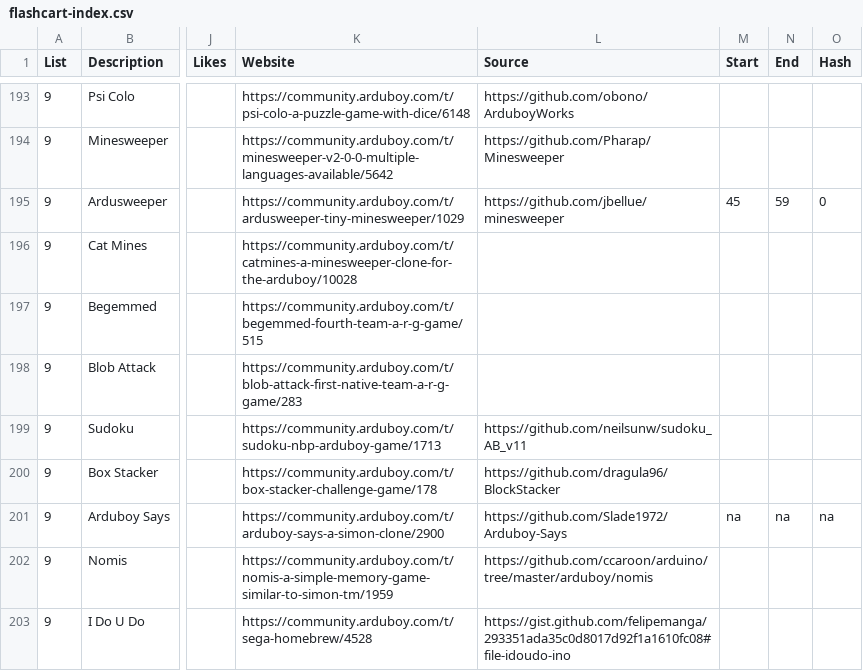
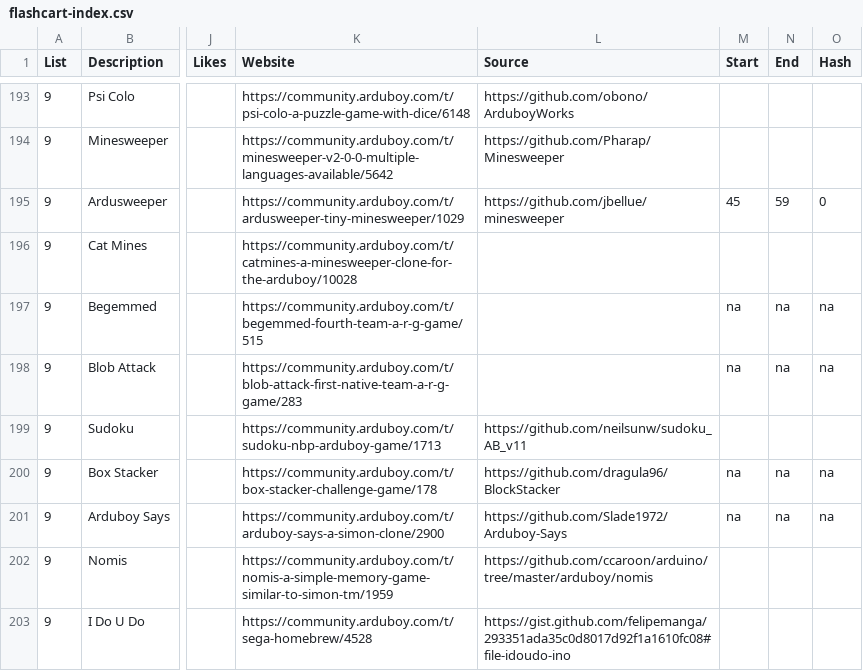
Before and after one commit to filmote/CartBuilder, a CSV file: flashcart-index.csv, drawn as a sheet; only a part is shown, gaps mark what is left out; the diff covers the shown part only; the diff names each change by its address in the sheet, - before the commit and + after, or states it on an @@ line.

Commit message:
Add EEPROM info for ’B’ and ‘C’ titles
Add EEPROM addresses and Hash status for ‘B’ and ‘C’ titled programs.

```diff
--- a/flashcart-index.csv
+++ b/flashcart-index.csv
-M197:M198 (Start): (empty)
+M197:M198 (Start): na
-N197:N198 (End): (empty)
+N197:N198 (End): na
-O197:O198 (Hash): (empty)
+O197:O198 (Hash): na
-M200 (Start): (empty)
+M200 (Start): na
-N200 (End): (empty)
+N200 (End): na
-O200 (Hash): (empty)
+O200 (Hash): na
```
Also changed, not shown: 109 edited cells elsewhere in this file.
